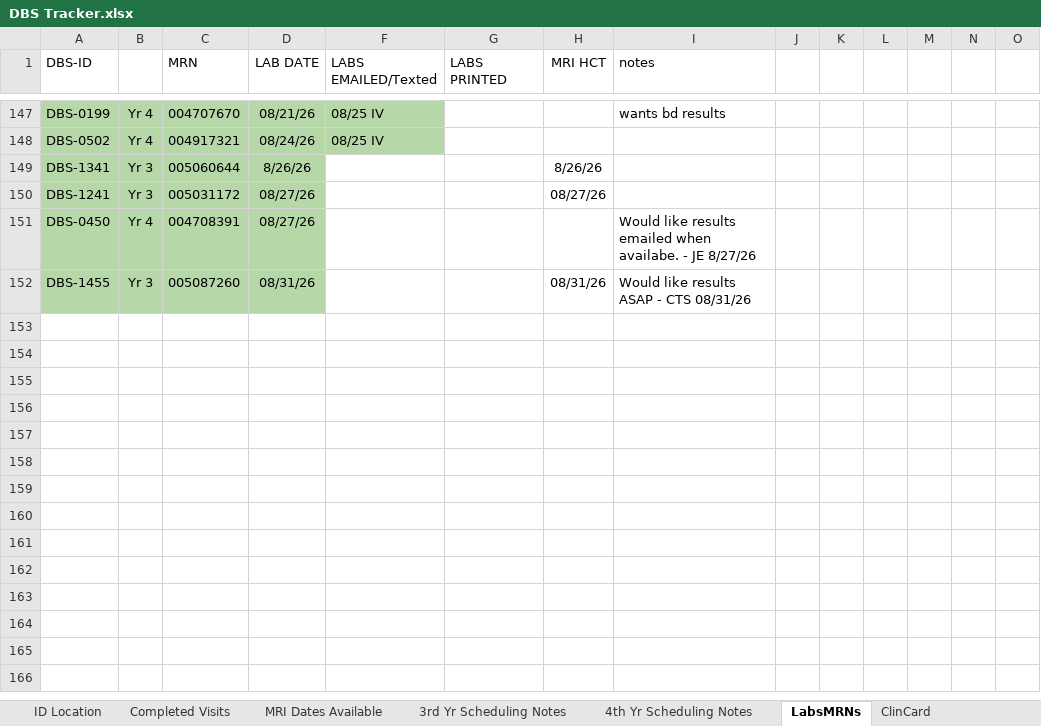
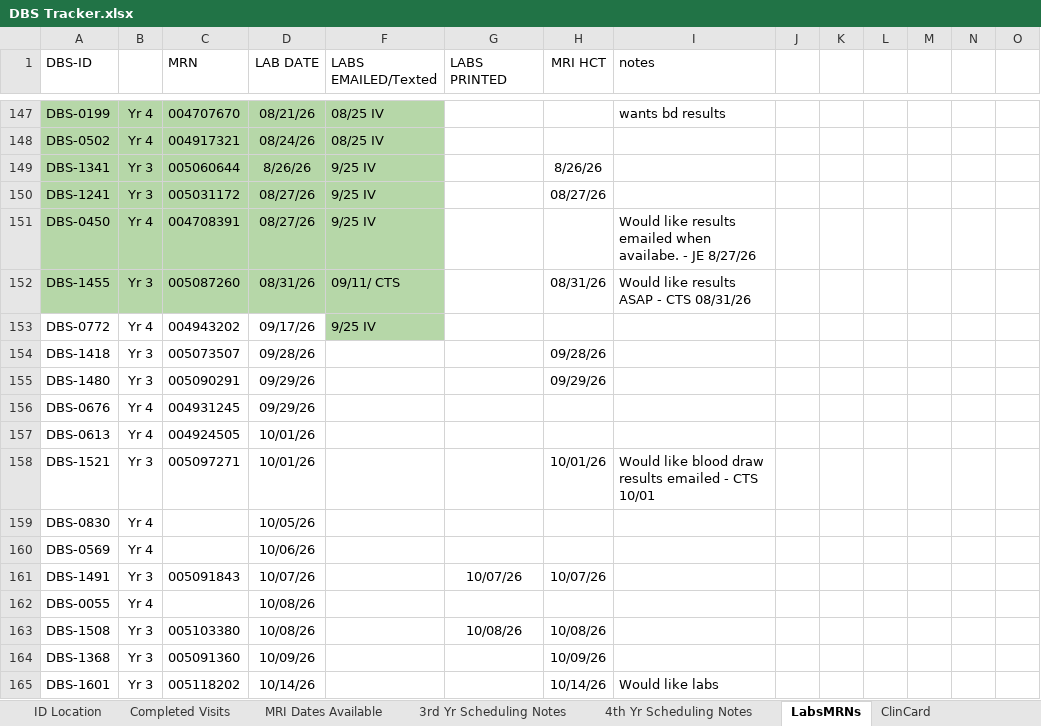
Before and after one commit to HusseinYassineMD/dbs-study-dashboard, an Excel workbook: DBS Tracker.xlsx, sheet LabsMRNs, drawn as a sheet; only a part is shown, gaps mark what is left out; values as stored, in another font and other column widths than the file's, no borders; charts and pictures not drawn; the diff names each change by its address in the sheet, - before the commit and + after, or states it on an @@ line.

```diff
--- a/DBS Tracker.xlsx (sheet LabsMRNs)
+++ b/DBS Tracker.xlsx (sheet LabsMRNs)
-F149:F151 (LABS EMAILED/Texted): (empty)
+F149:F151 (LABS EMAILED/Texted): 9/25 IV
-F149:F152 fill: none
+F149:F152 fill: #B6D7A8
-F152 (LABS EMAILED/Texted): (empty)
+F152 (LABS EMAILED/Texted): 09/11/ CTS
+row 153: DBS-0772 | Yr 4 | 004943202 | 09/17/26 | 9/25 IV
+row 154: DBS-1418 | Yr 3 | 005073507 | 09/28/26 |  |  | 09/28/26
+row 155: DBS-1480 | Yr 3 | 005090291 | 09/29/26 |  |  | 09/29/26
+row 156: DBS-0676 | Yr 4 | 004931245 | 09/29/26
+row 157: DBS-0613 | Yr 4 | 004924505 | 10/01/26
+row 158: DBS-1521 | Yr 3 | 005097271 | 10/01/26 |  |  | 10/01/26 | Would like blood draw results emailed - CTS 10/01
+row 159: DBS-0830 | Yr 4 |  | 10/05/26
+row 160: DBS-0569 | Yr 4 |  | 10/06/26
+row 161: DBS-1491 | Yr 3 | 005091843 | 10/07/26 |  | 10/07/26 | 10/07/26
+row 162: DBS-0055 | Yr 4 |  | 10/08/26
+row 163: DBS-1508 | Yr 3 | 005103380 | 10/08/26 |  | 10/08/26 | 10/08/26
+row 164: DBS-1368 | Yr 3 | 005091360 | 10/09/26 |  |  | 10/09/26
+row 165: DBS-1601 | Yr 3 | 005118202 | 10/14/26 |  |  | 10/14/26 | Would like labs
```
Also changed, not shown: sheet Synopsis Forms, sheet 3rd Yr Scheduling Notes, sheet ClinCard, sheet 4th Yr Scheduling Notes, sheet MRI Dates Available, sheet Study Partner, 2 more sheets, charts or pictures, Monthly Meeting Updates.xlsx, 12 other files.
